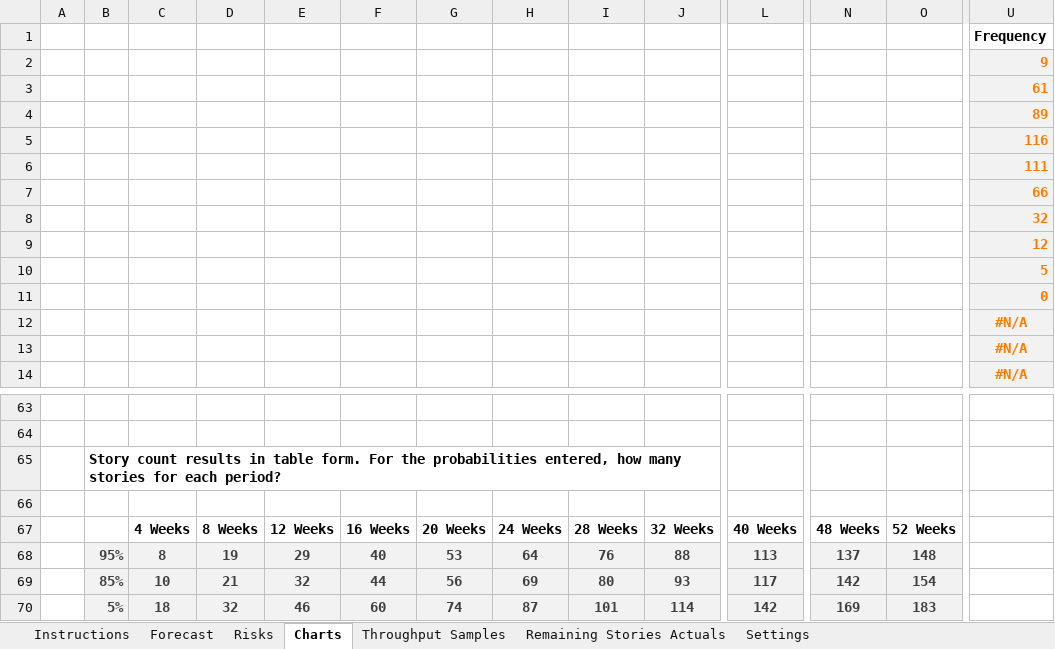
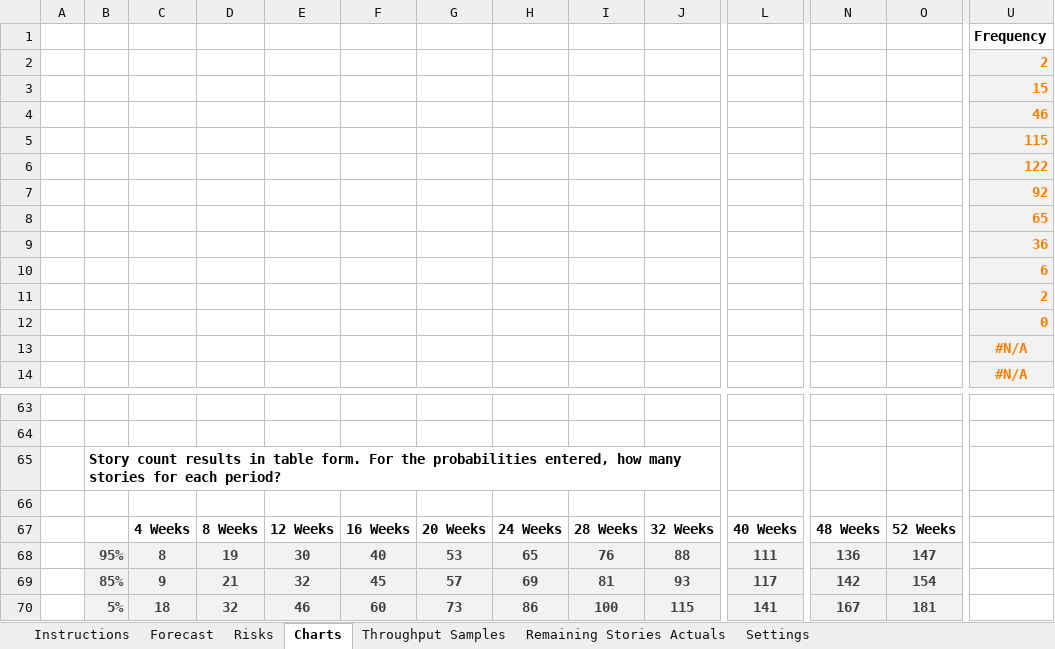
Before and after one commit to FocusedObjective/FocusedObjective.Resources, an Excel workbook: Spreadsheets/Throughput Forecaster.xlsx, sheet Charts, drawn as a sheet; only a part is shown, gaps mark what is left out; values as stored, in another font and other column widths than the file's, no borders; charts and pictures not drawn; removed rows and columns are numbered as before the commit, all else as after; rows hold the shown columns only; the diff names each change by its address in the sheet, - before the commit and + after, or states it on an @@ line.

```diff
--- a/Spreadsheets/Throughput Forecaster.xlsx (sheet Charts)
+++ b/Spreadsheets/Throughput Forecaster.xlsx (sheet Charts)
-row 2:  |  |  |  |  |  |  |  |  |  |  |  |  | 9
-row 3:  |  |  |  |  |  |  |  |  |  |  |  |  | 61
-row 4:  |  |  |  |  |  |  |  |  |  |  |  |  | 89
-row 5:  |  |  |  |  |  |  |  |  |  |  |  |  | 116
-row 6:  |  |  |  |  |  |  |  |  |  |  |  |  | 111
-row 7:  |  |  |  |  |  |  |  |  |  |  |  |  | 66
-row 8:  |  |  |  |  |  |  |  |  |  |  |  |  | 32
-row 9:  |  |  |  |  |  |  |  |  |  |  |  |  | 12
-row 10:  |  |  |  |  |  |  |  |  |  |  |  |  | 5
+row 2:  |  |  |  |  |  |  |  |  |  |  |  |  | 2
+row 3:  |  |  |  |  |  |  |  |  |  |  |  |  | 15
+row 4:  |  |  |  |  |  |  |  |  |  |  |  |  | 46
+row 5:  |  |  |  |  |  |  |  |  |  |  |  |  | 115
+row 6:  |  |  |  |  |  |  |  |  |  |  |  |  | 122
+row 7:  |  |  |  |  |  |  |  |  |  |  |  |  | 92
+row 8:  |  |  |  |  |  |  |  |  |  |  |  |  | 65
+row 9:  |  |  |  |  |  |  |  |  |  |  |  |  | 36
+row 10:  |  |  |  |  |  |  |  |  |  |  |  |  | 6
+row 11:  |  |  |  |  |  |  |  |  |  |  |  |  | 2
-row 12:  |  |  |  |  |  |  |  |  |  |  |  |  | #N/A
-E68: 29
+E68: 30
-H68: 64
+H68: 65
-L68: 113
+L68: 111
-N68: 137
+N68: 136
-O68: 148
+O68: 147
-C69: 10
+C69: 9
-F69: 44
+F69: 45
-G69: 56
+G69: 57
-I69: 80
+I69: 81
-row 70:  | 5% | 18 | 32 | 46 | 60 | 74 | 87 | 101 | 114 | 142 | 169 | 183
+row 70:  | 5% | 18 | 32 | 46 | 60 | 73 | 86 | 100 | 115 | 141 | 167 | 181
```
Also changed, not shown: sheet Throughput Samples, sheet Forecast, formulas that keep their value, charts or pictures.
